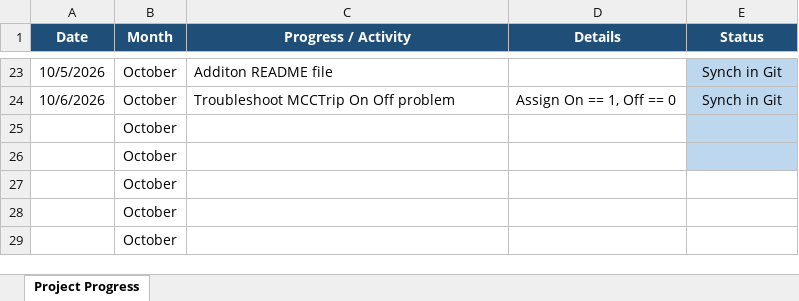
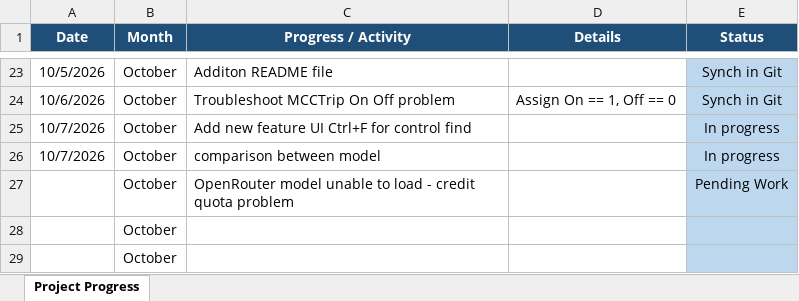
Before and after one commit to Syaziyah30/XenAnalyticTransl, an Excel workbook: Reference/XenAnalyticsTrans Project Timeline.xlsx, sheet Project Progress, drawn as a sheet; only a part is shown, gaps mark what is left out; values as stored, in another font and other column widths than the file's, no borders; charts and pictures and conditional formats not drawn; removed rows and columns are numbered as before the commit, all else as after; the diff names each change by its address in the sheet, - before the commit and + after, or states it on an @@ line.

Commit message:
Problem in credit for OpenRouter

```diff
--- a/Reference/XenAnalyticsTrans Project Timeline.xlsx (sheet Project Progress)
+++ b/Reference/XenAnalyticsTrans Project Timeline.xlsx (sheet Project Progress)
-row 25:  | October
-row 26:  | October
-row 27:  | October
+row 25: 10/7/2026 | October | Add new feature UI Ctrl+F for control find |  | In progress
+row 26: 10/7/2026 | October | comparison between model |  | In progress
+row 27:  | October | OpenRouter model unable to load - credit quota problem |  | Pending Work
-E28:E29 fill: none
+E28:E29 fill: #BDD7EE
```
Also changed, not shown: 1 other file.
